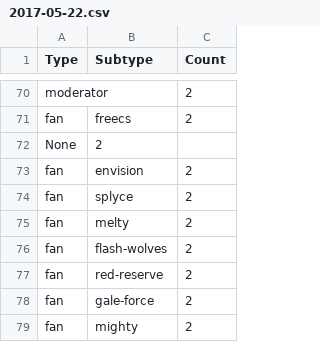
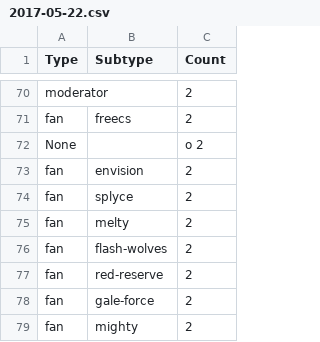
Before and after one commit to competitiveoverwatch/Data, a CSV file: Flairs/2017-05-22.csv, drawn as a sheet; only a part is shown, gaps mark what is left out; removed rows and columns are numbered as before the commit, all else as after; the diff names each change by its address in the sheet, - before the commit and + after, or states it on an @@ line.

```diff
--- a/Flairs/2017-05-22.csv
+++ b/Flairs/2017-05-22.csv
-row 72: None | 2
+row 72: None |  | o 2
```
Also changed, not shown: Flairs/2017-05-22-tidied.csv.
